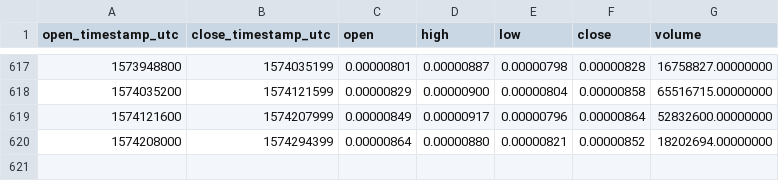
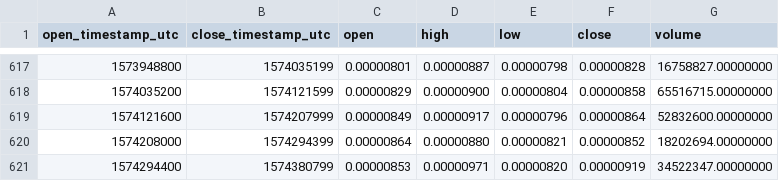
Before and after one commit to cryptobigbro/binance-STORMETH, a CSV file: binance-STORMETH-1d.csv, drawn as a sheet; only a part is shown, gaps mark what is left out; the diff names each change by its address in the sheet, - before the commit and + after, or states it on an @@ line.

Commit message:
Update OHLCV data.

```diff
--- a/binance-STORMETH-1d.csv
+++ b/binance-STORMETH-1d.csv
+row 621: 1574294400 | 1574380799 | 0.00000853 | 0.00000971 | 0.00000820 | 0.00000919 | 34522347.00000000
```
Also changed, not shown: 1 other file.
